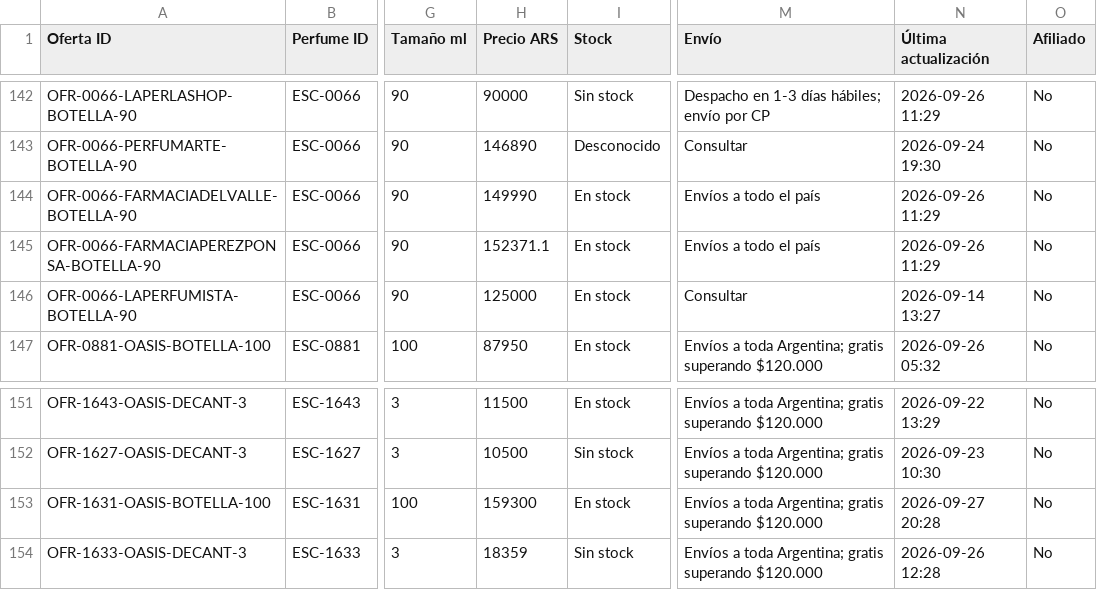
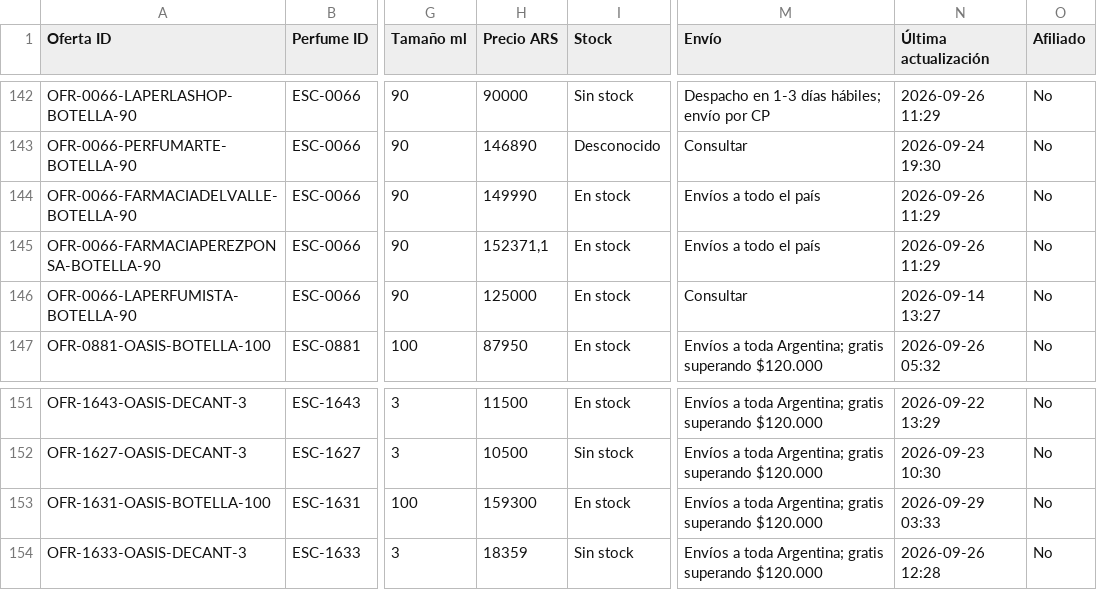
Before and after one commit to AlanDlin/UniHub, a CSV file: public-data/esencer/comercios.csv, drawn as a sheet; only a part is shown, gaps mark what is left out; the diff covers the shown part only; the diff names each change by its address in the sheet, - before the commit and + after, or states it on an @@ line.

```diff
--- a/public-data/esencer/comercios.csv
+++ b/public-data/esencer/comercios.csv
-H145 (Precio ARS): 152371.1
+H145 (Precio ARS): 152371,1
-N153 (Última actualización): 2026-09-27 20:28
+N153 (Última actualización): 2026-09-29 03:33
```
Also changed, not shown: 17 edited cells elsewhere in this file.
